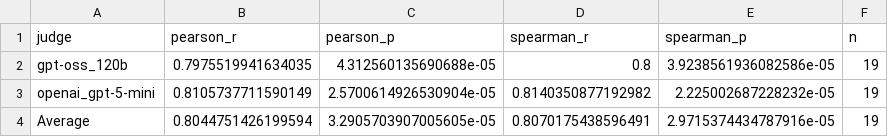
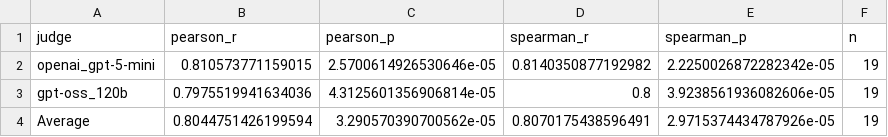
Before and after one commit to ryan-a-bell/dissertation, a CSV file: src/phase6_analysis/output_v2/table_mcq_osq_correlations.csv, drawn as a sheet.

```diff
--- a/src/phase6_analysis/output_v2/table_mcq_osq_correlations.csv
+++ b/src/phase6_analysis/output_v2/table_mcq_osq_correlations.csv
@@ -1,4 +1,4 @@
 judge,pearson_r,pearson_p,spearman_r,spearman_p,n
-gpt-oss_120b,0.7975519941634035,4.312560135690688e-05,0.8,3.9238561936082586e-05,19
-openai_gpt-5-mini,0.8105737711590149,2.5700614926530904e-05,0.8140350877192982,2.225002687228232e-05,19
-Average,0.8044751426199594,3.2905703907005605e-05,0.8070175438596491,2.9715374434787916e-05,19
+openai_gpt-5-mini,0.810573771159015,2.5700614926530646e-05,0.8140350877192982,2.2250026872282342e-05,19
+gpt-oss_120b,0.7975519941634036,4.3125601356906814e-05,0.8,3.9238561936082606e-05,19
+Average,0.8044751426199594,3.290570390700562e-05,0.8070175438596491,2.9715374434787926e-05,19
```
Also changed, not shown: src/phase6_analysis/output_v2/table_chi_square_position_bias.csv, src/phase6_analysis/output_v2/table_friedman_position_bias.csv, 19 other files.
